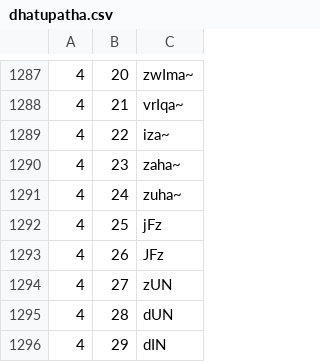
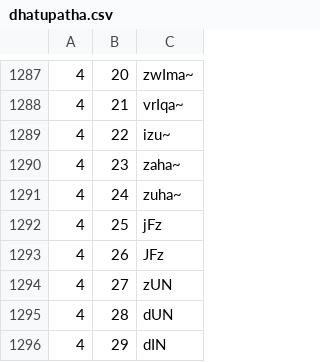
Before and after one commit to sanskrit/vyakarana, a CSV file: data/dhatupatha.csv, drawn as a sheet; only a part is shown, gaps mark what is left out.

Commit message:
Fix dhatupatha representation of 'iz' ('icCati')

```diff
--- a/data/dhatupatha.csv
+++ b/data/dhatupatha.csv
@@ -1288,3 +1288,3 @@
 4,21,vrIqa~
-4,22,iza~
+4,22,izu~
 4,23,zaha~
```
